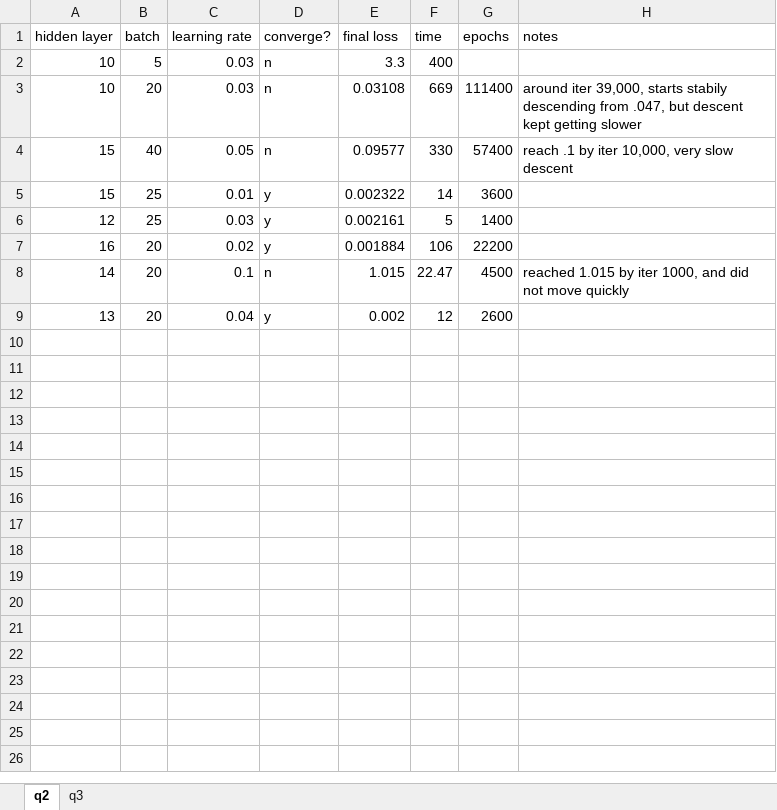
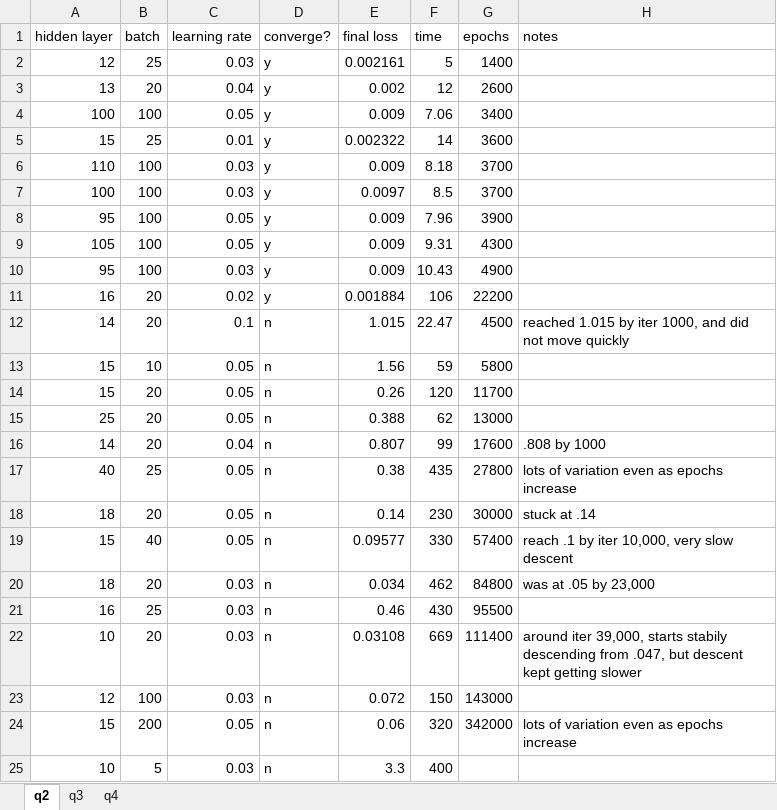
Before and after one commit to ngreenwald89/cs-687, an Excel workbook: machinelearning/results.xlsx, sheet q2, drawn as a sheet; values as stored, in another font and other column widths than the file's, no borders; the diff names each change by its address in the sheet, - before the commit and + after, or states it on an @@ line.

Commit message:
q4 complete; updated q2 parameters; results

```diff
--- a/machinelearning/results.xlsx (sheet q2)
+++ b/machinelearning/results.xlsx (sheet q2)
+sheet tab: q4
@@ row 6 moved to row 2: 12 @@
@@ row 9 moved to row 3: 13 @@
+row 4: 100 | 100 | 0.05 | y | 0.009 | 7.06 | 3400
+row 6: 110 | 100 | 0.03 | y | 0.009 | 8.18 | 3700
+row 7: 100 | 100 | 0.03 | y | 0.0097 | 8.5 | 3700
+row 8: 95 | 100 | 0.05 | y | 0.009 | 7.96 | 3900
+row 9: 105 | 100 | 0.05 | y | 0.009 | 9.31 | 4300
+row 10: 95 | 100 | 0.03 | y | 0.009 | 10.43 | 4900
+row 13: 15 | 10 | 0.05 | n | 1.56 | 59 | 5800
+row 14: 15 | 20 | 0.05 | n | 0.26 | 120 | 11700
+row 15: 25 | 20 | 0.05 | n | 0.388 | 62 | 13000
+row 16: 14 | 20 | 0.04 | n | 0.807 | 99 | 17600 | .808 by 1000
+row 17: 40 | 25 | 0.05 | n | 0.38 | 435 | 27800 | lots of variation even as epochs increase
+row 18: 18 | 20 | 0.05 | n | 0.14 | 230 | 30000 | stuck at .14
@@ row 4 moved to row 19: 15 @@
+row 20: 18 | 20 | 0.03 | n | 0.034 | 462 | 84800 | was at .05 by 23,000
+row 21: 16 | 25 | 0.03 | n | 0.46 | 430 | 95500
@@ row 3 moved to row 22: 10 @@
+row 23: 12 | 100 | 0.03 | n | 0.072 | 150 | 143000
+row 24: 15 | 200 | 0.05 | n | 0.06 | 320 | 342000 | lots of variation even as epochs increase
@@ row 2 moved to row 25: 10 @@
```
Also changed, not shown: 1 other file.
